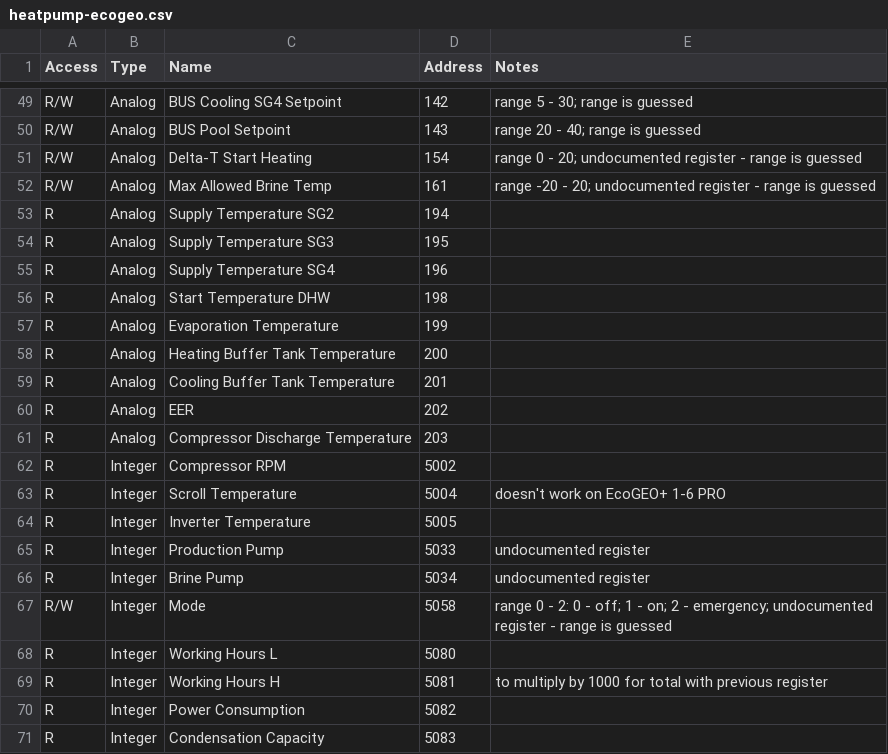
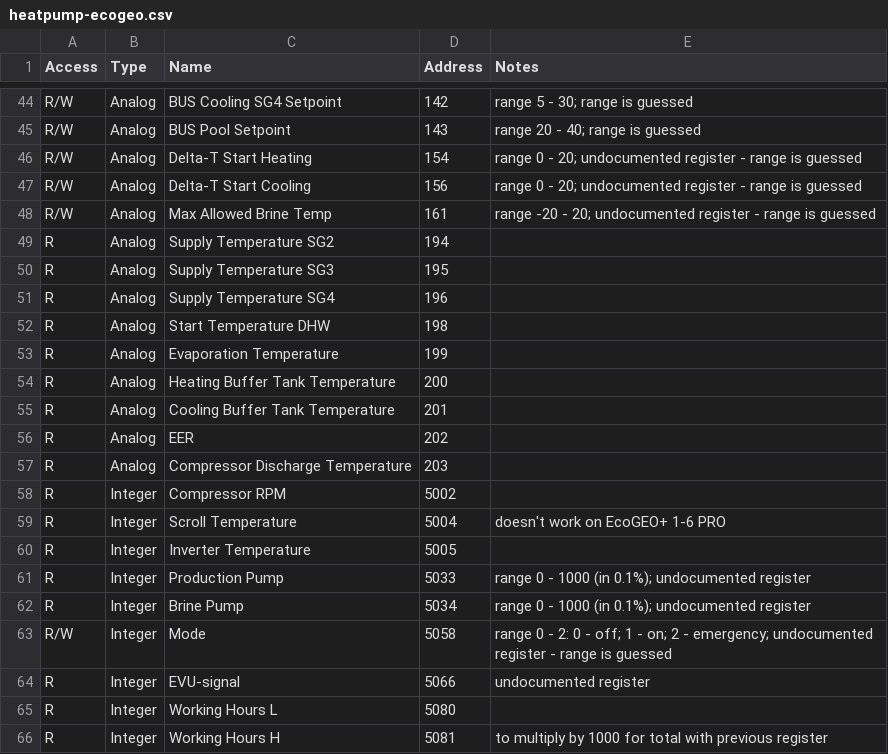
Before and after one commit to bp-ouhaha/EcoForest-modbus-registers, a CSV file: heatpump-ecogeo.csv, drawn as a sheet; only a part is shown, gaps mark what is left out; the shorter side is filled out with more unchanged rows; the diff covers the shown part only.

```diff
--- a/heatpump-ecogeo.csv
+++ b/heatpump-ecogeo.csv
@@ -51,2 +46,3 @@ R/W,Analog,BUS Pool Setpoint,143,range 20 - 40; range is guessed
 R/W,Analog,Delta-T Start Heating,154,range 0 - 20; undocumented register - range is guessed
+R/W,Analog,Delta-T Start Cooling,156,range 0 - 20; undocumented register - range is guessed
 R/W,Analog,Max Allowed Brine Temp,161,range -20 - 20; undocumented register - range is guessed
@@ -64,5 +60,6 @@ R,Integer,Scroll Temperature,5004,doesn't work on EcoGEO+ 1-6 PRO
 R,Integer,Inverter Temperature,5005,
-R,Integer,Production Pump,5033,undocumented register
-R,Integer,Brine Pump,5034,undocumented register
+R,Integer,Production Pump,5033,range 0 - 1000 (in 0.1%); undocumented register
+R,Integer,Brine Pump,5034,range 0 - 1000 (in 0.1%); undocumented register
 R/W,Integer,Mode,5058,range 0 - 2: 0 - off; 1 - on; 2 - emergency; undocumented register - range is guessed
+R,Integer,EVU-signal,5066,undocumented register
 R,Integer,Working Hours L,5080,
```
Also changed, not shown: 5 added rows, 1 removed row and 8 moved rows elsewhere in this file, 1 other file.
